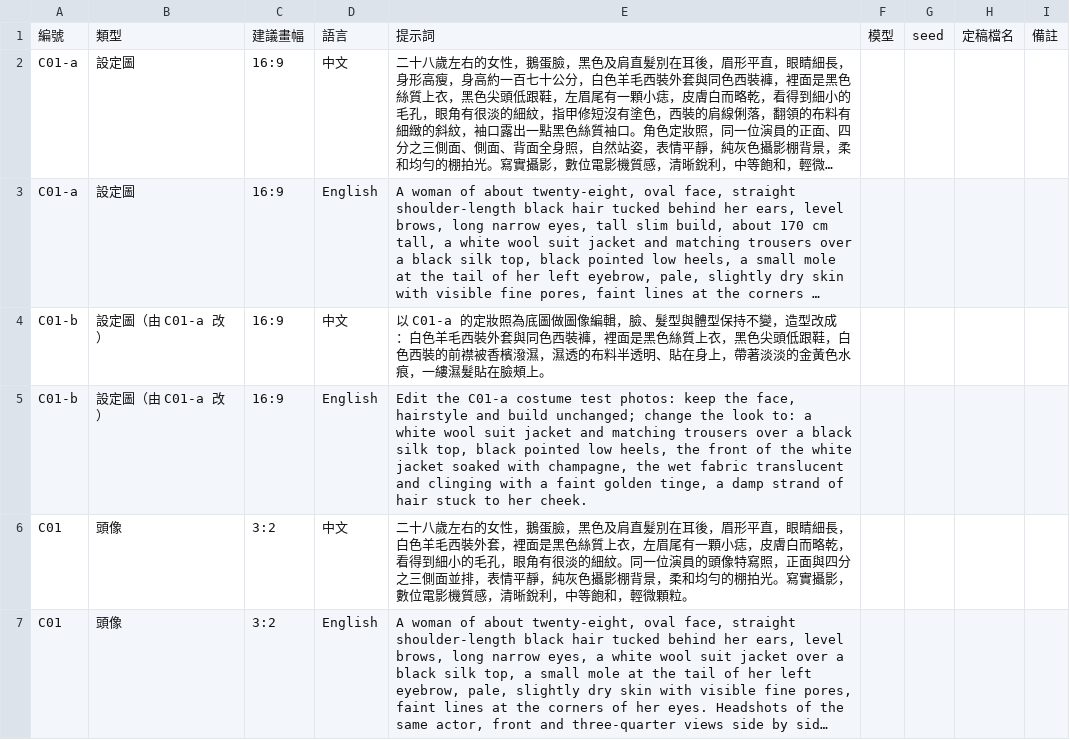
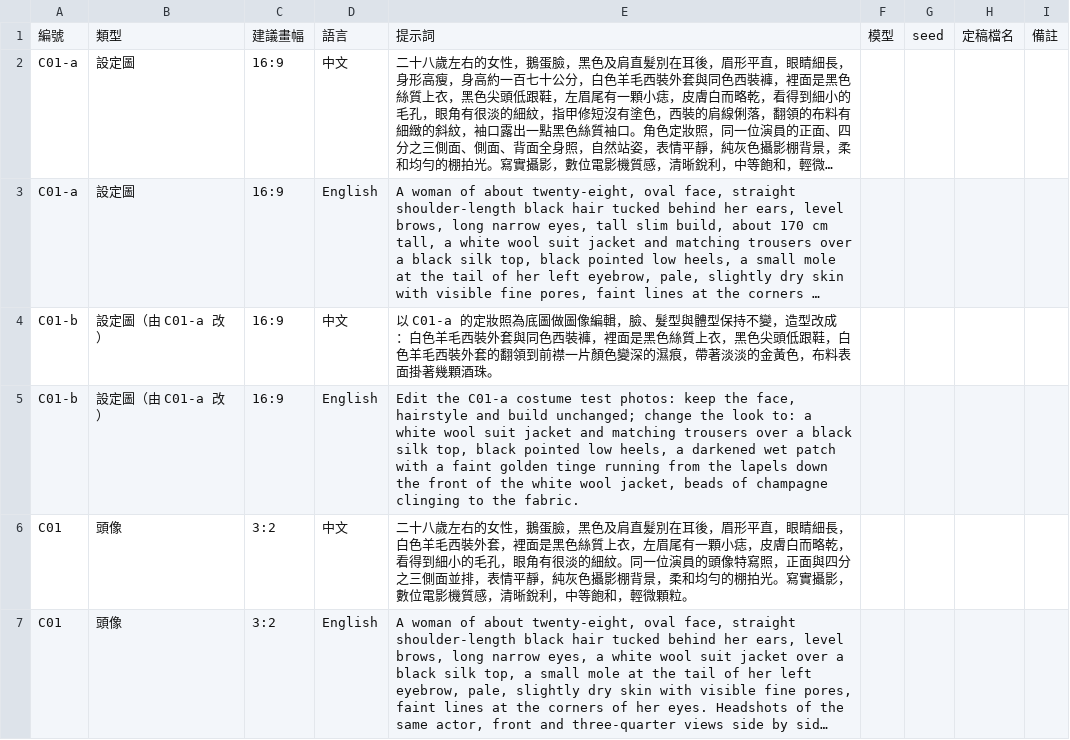
Before and after one commit to tszhungwong/novel-to-storyboard, a CSV file: skills/novel-to-storyboard/examples/live-action/out/assets.csv, drawn as a sheet; only a part is shown; long unchanged cells end in …; the diff names each change by its address in the sheet, - before the commit and + after, or states it on an @@ line.

```diff
--- a/skills/novel-to-storyboard/examples/live-action/out/assets.csv
+++ b/skills/novel-to-storyboard/examples/live-action/out/assets.csv
-E4: …鞋，白色西裝的前襟被香檳潑濕，濕透的布料半透明、貼在身上，帶著淡淡的金黃色水痕，一縷濕髮貼在臉頰上。
+E4: …鞋，白色羊毛西裝外套的翻領到前襟一片顏色變深的濕痕，帶著淡淡的金黃色，布料表面掛著幾顆酒珠。
-E5: …low heels, the front of the white jacket soaked with champagne, the wet fabric translucent and clinging with a faint golden tinge, a damp strand of hair stuck to her cheek.
+E5: …low heels, a darkened wet patch with a faint golden tinge running from the lapels down the front of the white wool jacket, beads of champagne clinging to the fabric.
```
Also changed, not shown: skills/novel-to-storyboard/examples/creature-fx/out/EP01-shots.csv, skills/novel-to-storyboard/examples/en-action/out/EP01-shots.csv, 21 other files.
